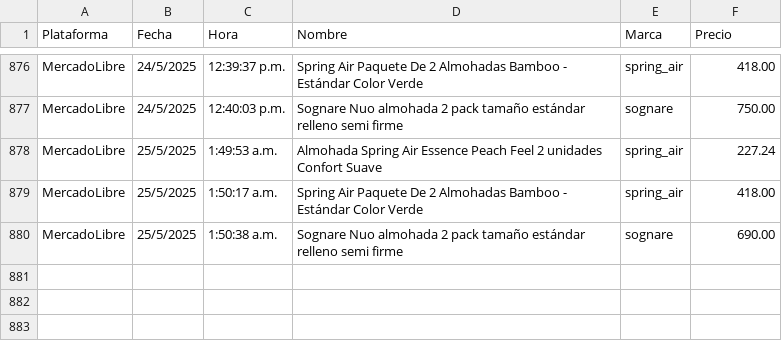
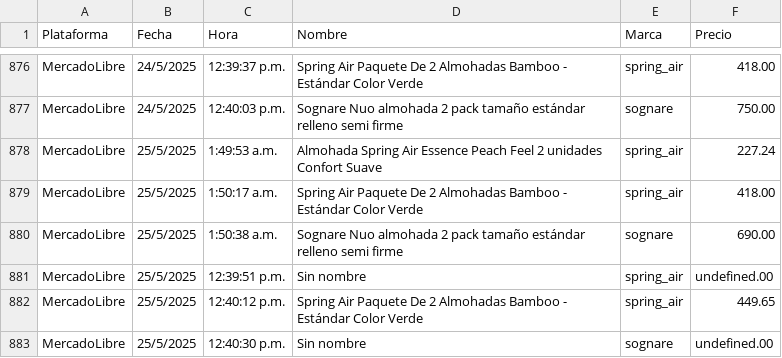
Before and after one commit to JorgeMike/web-scraping, a CSV file: src/csv/almohadas.csv, drawn as a sheet; only a part is shown, gaps mark what is left out.

```diff
--- a/src/csv/almohadas.csv
+++ b/src/csv/almohadas.csv
@@ -880 +880,4 @@ MercadoLibre,25/5/2025,1:50:17 a.m.,"Spring Air Paquete De 2 Almohadas Bamboo -
 MercadoLibre,25/5/2025,1:50:38 a.m.,"Sognare Nuo almohada 2 pack tamaño estándar relleno semi firme","sognare",690.00
+MercadoLibre,25/5/2025,12:39:51 p.m.,"Sin nombre","spring_air",undefined.00
+MercadoLibre,25/5/2025,12:40:12 p.m.,"Spring Air Paquete De 2 Almohadas Bamboo - Estándar Color Verde","spring_air",449.65
+MercadoLibre,25/5/2025,12:40:30 p.m.,"Sin nombre","sognare",undefined.00
```
Also changed, not shown: src/csv/colchones.csv, src/csv/cubiertos.csv, 11 other files.
